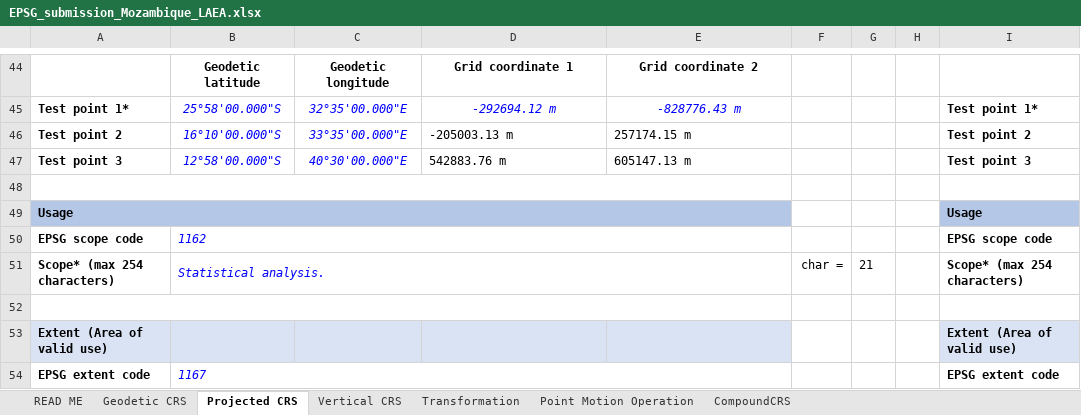
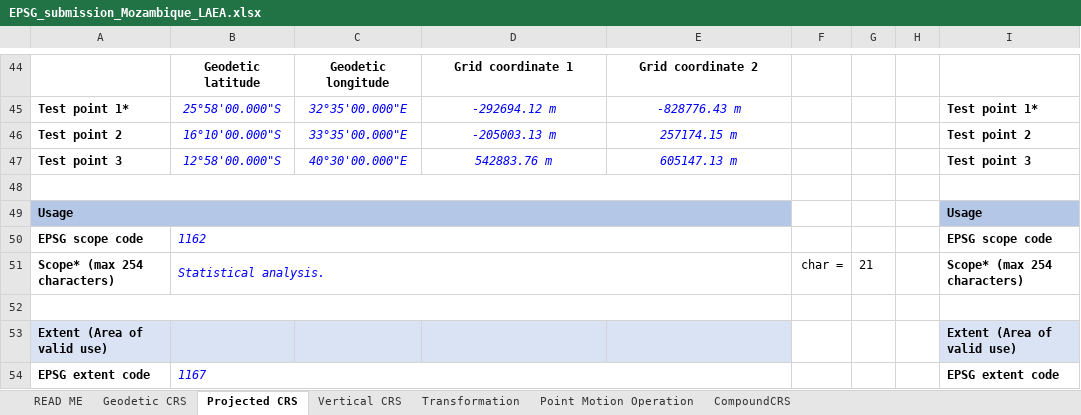
Before and after one commit to PedroMMGoncalves/mozambique-laea, an Excel workbook: submission/EPSG_submission_Mozambique_LAEA.xlsx, sheet Projected CRS, drawn as a sheet; only a part is shown, gaps mark what is left out; values as stored, in another font and other column widths than the file's, no borders; the diff names each change by its address in the sheet, - before the commit and + after, or states it on an @@ line.

Commit message:
Remove Quarto; report is authored by hand, scripts generate tables and figures
The defining note is now written directly in Word and deposited on Zenodo.
reproduce.py and figures.py remain the automation for the CRS definition,
distortion tables, test points and figures; reproduce.py now prints the
WKT2:2019 for insertion into the note.

- delete report.qmd and stale rendered output
- drop render-only deps from environment.yml
- rewrite README and .gitignore around the hand-authored model

```diff
--- a/submission/EPSG_submission_Mozambique_LAEA.xlsx (sheet Projected CRS)
+++ b/submission/EPSG_submission_Mozambique_LAEA.xlsx (sheet Projected CRS)
@@ D46:E47 italic: off → on, text colour: black → #0000FF, alignment: left → center @@
```
Also changed, not shown: 7 other files.
